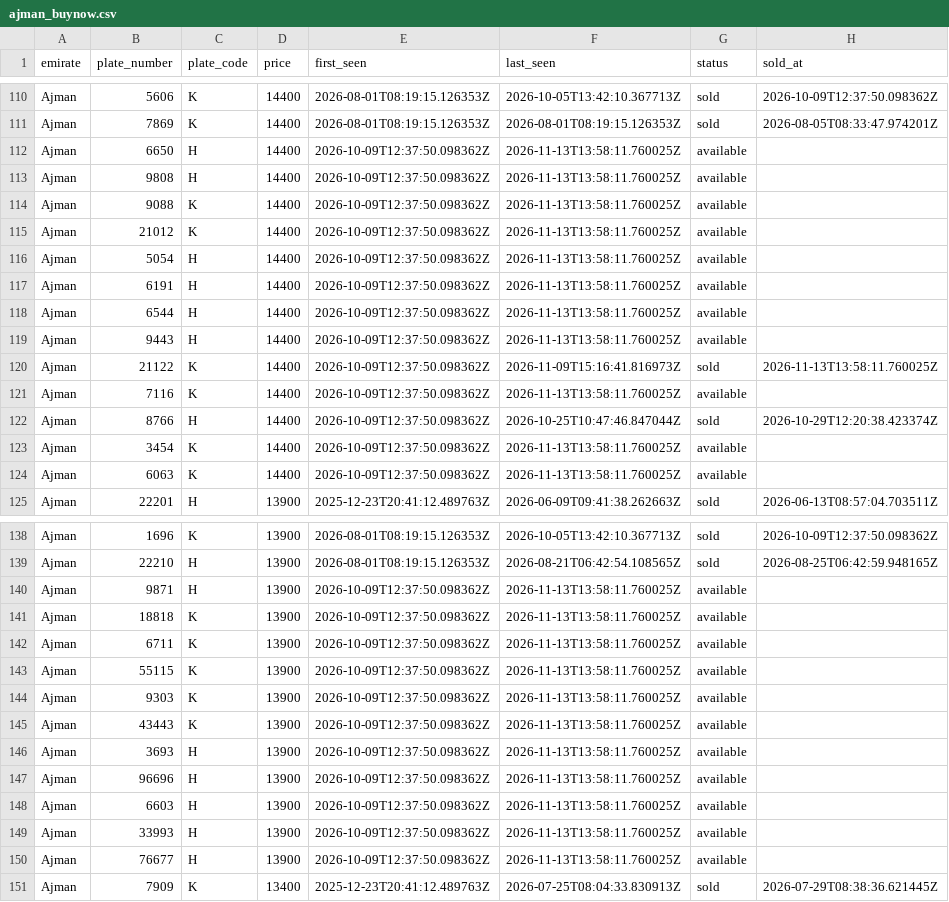
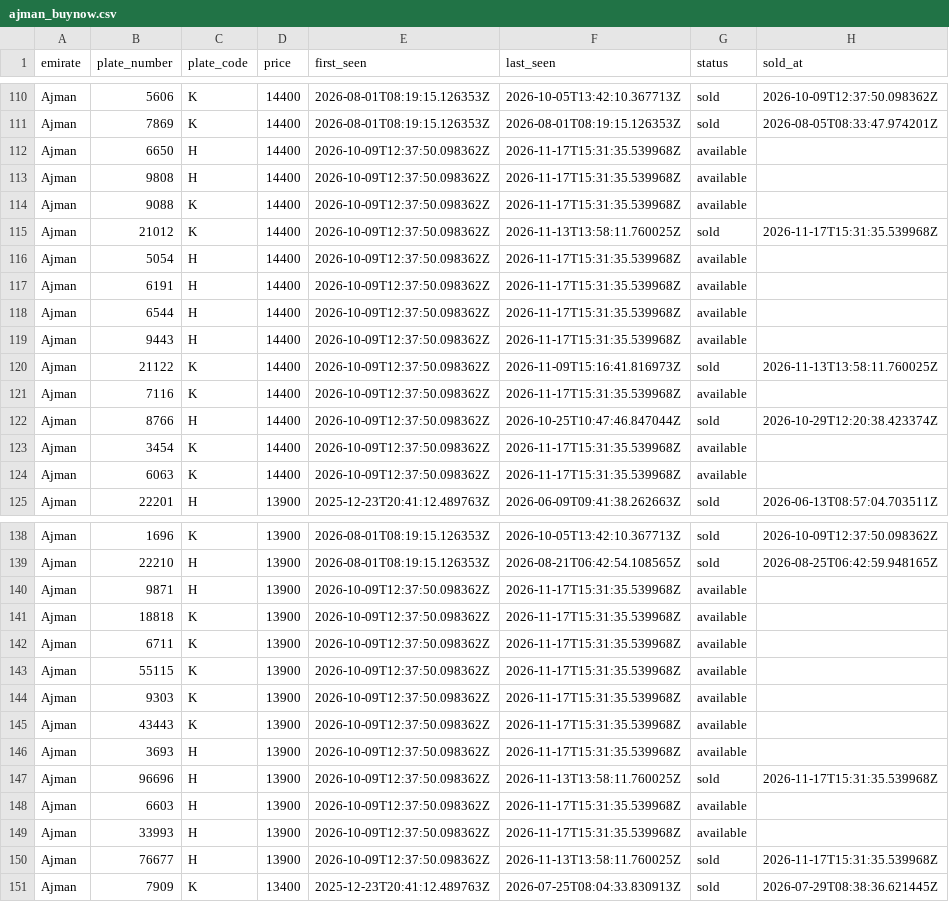
Before and after one commit to mdanfas/emirates-auction-scraper, a CSV file: data/buynow/ajman_buynow.csv, drawn as a sheet; only a part is shown, gaps mark what is left out; the diff covers the shown part only.

```diff
--- a/data/buynow/ajman_buynow.csv
+++ b/data/buynow/ajman_buynow.csv
@@ -111,15 +111,15 @@ Ajman,5606,K,14400,2026-08-01T08:19:15.126353Z,2026-10-05T13:42:10.367713Z,sold,
 Ajman,7869,K,14400,2026-08-01T08:19:15.126353Z,2026-08-01T08:19:15.126353Z,sold,2026-08-05T08:33:47.974201Z
-Ajman,6650,H,14400,2026-10-09T12:37:50.098362Z,2026-11-13T13:58:11.760025Z,available,
-Ajman,9808,H,14400,2026-10-09T12:37:50.098362Z,2026-11-13T13:58:11.760025Z,available,
-Ajman,9088,K,14400,2026-10-09T12:37:50.098362Z,2026-11-13T13:58:11.760025Z,available,
-Ajman,21012,K,14400,2026-10-09T12:37:50.098362Z,2026-11-13T13:58:11.760025Z,available,
-Ajman,5054,H,14400,2026-10-09T12:37:50.098362Z,2026-11-13T13:58:11.760025Z,available,
-Ajman,6191,H,14400,2026-10-09T12:37:50.098362Z,2026-11-13T13:58:11.760025Z,available,
-Ajman,6544,H,14400,2026-10-09T12:37:50.098362Z,2026-11-13T13:58:11.760025Z,available,
-Ajman,9443,H,14400,2026-10-09T12:37:50.098362Z,2026-11-13T13:58:11.760025Z,available,
+Ajman,6650,H,14400,2026-10-09T12:37:50.098362Z,2026-11-17T15:31:35.539968Z,available,
+Ajman,9808,H,14400,2026-10-09T12:37:50.098362Z,2026-11-17T15:31:35.539968Z,available,
+Ajman,9088,K,14400,2026-10-09T12:37:50.098362Z,2026-11-17T15:31:35.539968Z,available,
+Ajman,21012,K,14400,2026-10-09T12:37:50.098362Z,2026-11-13T13:58:11.760025Z,sold,2026-11-17T15:31:35.539968Z
+Ajman,5054,H,14400,2026-10-09T12:37:50.098362Z,2026-11-17T15:31:35.539968Z,available,
+Ajman,6191,H,14400,2026-10-09T12:37:50.098362Z,2026-11-17T15:31:35.539968Z,available,
+Ajman,6544,H,14400,2026-10-09T12:37:50.098362Z,2026-11-17T15:31:35.539968Z,available,
+Ajman,9443,H,14400,2026-10-09T12:37:50.098362Z,2026-11-17T15:31:35.539968Z,available,
 Ajman,21122,K,14400,2026-10-09T12:37:50.098362Z,2026-11-09T15:16:41.816973Z,sold,2026-11-13T13:58:11.760025Z
-Ajman,7116,K,14400,2026-10-09T12:37:50.098362Z,2026-11-13T13:58:11.760025Z,available,
+Ajman,7116,K,14400,2026-10-09T12:37:50.098362Z,2026-11-17T15:31:35.539968Z,available,
 Ajman,8766,H,14400,2026-10-09T12:37:50.098362Z,2026-10-25T10:47:46.847044Z,sold,2026-10-29T12:20:38.423374Z
-Ajman,3454,K,14400,2026-10-09T12:37:50.098362Z,2026-11-13T13:58:11.760025Z,available,
-Ajman,6063,K,14400,2026-10-09T12:37:50.098362Z,2026-11-13T13:58:11.760025Z,available,
+Ajman,3454,K,14400,2026-10-09T12:37:50.098362Z,2026-11-17T15:31:35.539968Z,available,
+Ajman,6063,K,14400,2026-10-09T12:37:50.098362Z,2026-11-17T15:31:35.539968Z,available,
 Ajman,22201,H,13900,2025-12-23T20:41:12.489763Z,2026-06-09T09:41:38.262663Z,sold,2026-06-13T08:57:04.703511Z
@@ -139,13 +139,13 @@ Ajman,1696,K,13900,2026-08-01T08:19:15.126353Z,2026-10-05T13:42:10.367713Z,sold,
 Ajman,22210,H,13900,2026-08-01T08:19:15.126353Z,2026-08-21T06:42:54.108565Z,sold,2026-08-25T06:42:59.948165Z
-Ajman,9871,H,13900,2026-10-09T12:37:50.098362Z,2026-11-13T13:58:11.760025Z,available,
-Ajman,18818,K,13900,2026-10-09T12:37:50.098362Z,2026-11-13T13:58:11.760025Z,available,
-Ajman,6711,K,13900,2026-10-09T12:37:50.098362Z,2026-11-13T13:58:11.760025Z,available,
-Ajman,55115,K,13900,2026-10-09T12:37:50.098362Z,2026-11-13T13:58:11.760025Z,available,
-Ajman,9303,K,13900,2026-10-09T12:37:50.098362Z,2026-11-13T13:58:11.760025Z,available,
-Ajman,43443,K,13900,2026-10-09T12:37:50.098362Z,2026-11-13T13:58:11.760025Z,available,
-Ajman,3693,H,13900,2026-10-09T12:37:50.098362Z,2026-11-13T13:58:11.760025Z,available,
-Ajman,96696,H,13900,2026-10-09T12:37:50.098362Z,2026-11-13T13:58:11.760025Z,available,
-Ajman,6603,H,13900,2026-10-09T12:37:50.098362Z,2026-11-13T13:58:11.760025Z,available,
-Ajman,33993,H,13900,2026-10-09T12:37:50.098362Z,2026-11-13T13:58:11.760025Z,available,
-Ajman,76677,H,13900,2026-10-09T12:37:50.098362Z,2026-11-13T13:58:11.760025Z,available,
+Ajman,9871,H,13900,2026-10-09T12:37:50.098362Z,2026-11-17T15:31:35.539968Z,available,
+Ajman,18818,K,13900,2026-10-09T12:37:50.098362Z,2026-11-17T15:31:35.539968Z,available,
+Ajman,6711,K,13900,2026-10-09T12:37:50.098362Z,2026-11-17T15:31:35.539968Z,available,
+Ajman,55115,K,13900,2026-10-09T12:37:50.098362Z,2026-11-17T15:31:35.539968Z,available,
+Ajman,9303,K,13900,2026-10-09T12:37:50.098362Z,2026-11-17T15:31:35.539968Z,available,
+Ajman,43443,K,13900,2026-10-09T12:37:50.098362Z,2026-11-17T15:31:35.539968Z,available,
+Ajman,3693,H,13900,2026-10-09T12:37:50.098362Z,2026-11-17T15:31:35.539968Z,available,
+Ajman,96696,H,13900,2026-10-09T12:37:50.098362Z,2026-11-13T13:58:11.760025Z,sold,2026-11-17T15:31:35.539968Z
+Ajman,6603,H,13900,2026-10-09T12:37:50.098362Z,2026-11-17T15:31:35.539968Z,available,
+Ajman,33993,H,13900,2026-10-09T12:37:50.098362Z,2026-11-17T15:31:35.539968Z,available,
+Ajman,76677,H,13900,2026-10-09T12:37:50.098362Z,2026-11-13T13:58:11.760025Z,sold,2026-11-17T15:31:35.539968Z
 Ajman,7909,K,13400,2025-12-23T20:41:12.489763Z,2026-07-25T08:04:33.830913Z,sold,2026-07-29T08:38:36.621445Z
```
Also changed, not shown: 41 edited cells elsewhere in this file, data/buynow/fujairah_buynow.csv, data/buynow/rak_buynow.csv, 3 other files.
